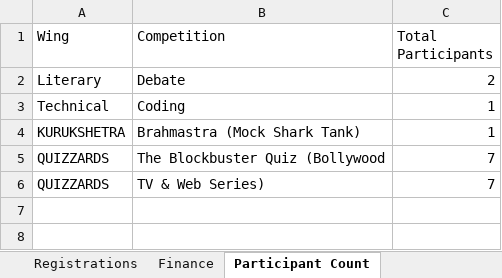
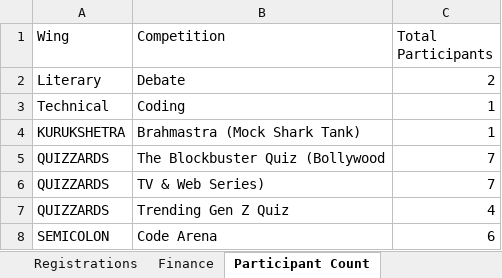
Before and after one commit to Keshav-1225/Inferno-26, an Excel workbook: dr-backend/Inferno-registrations-26.xlsx, sheet Participant Count, drawn as a sheet; values as stored, in another font and other column widths than the file's, no borders; the diff names each change by its address in the sheet, - before the commit and + after, or states it on an @@ line.

```diff
--- a/dr-backend/Inferno-registrations-26.xlsx (sheet Participant Count)
+++ b/dr-backend/Inferno-registrations-26.xlsx (sheet Participant Count)
+row 7: QUIZZARDS | Trending Gen Z Quiz | 4
+row 8: SEMICOLON | Code Arena | 6
```
Also changed, not shown: sheet Registrations, sheet Finance, 12 other files.
